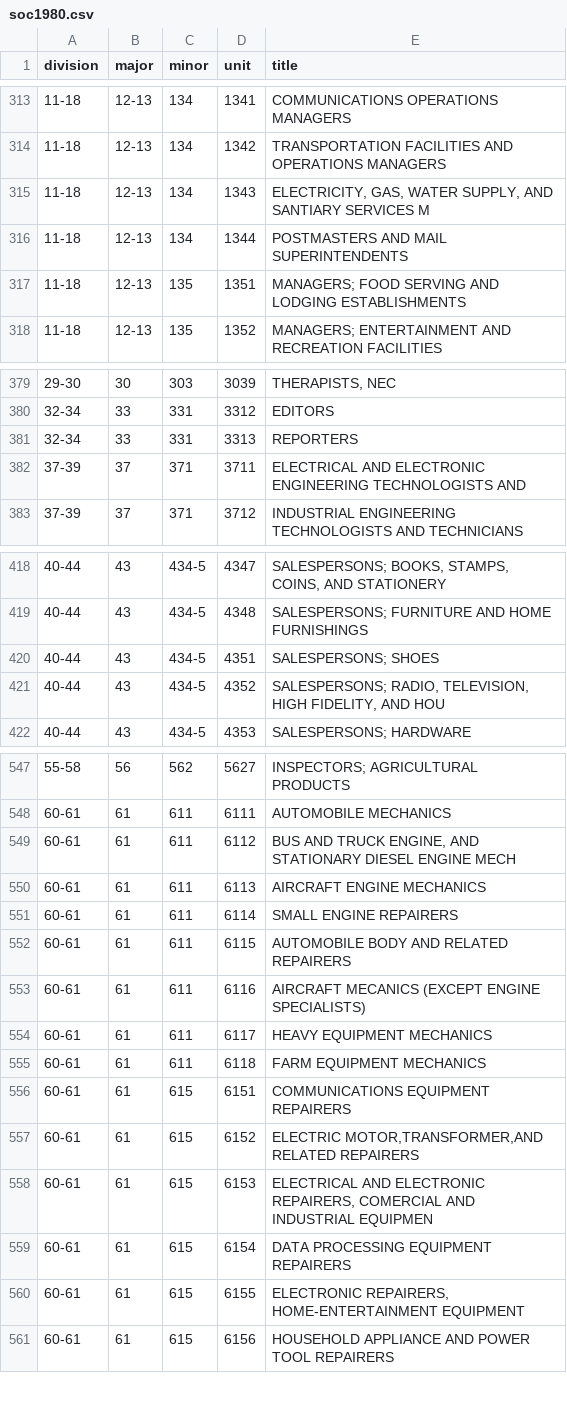
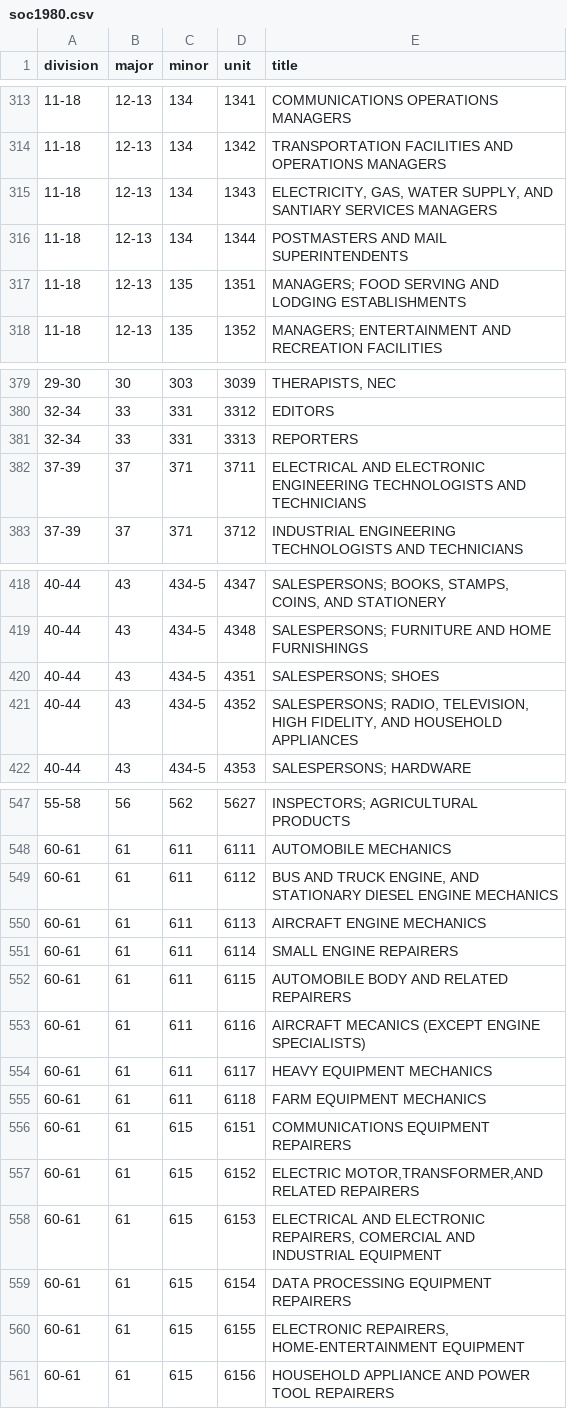
Before and after one commit to danielruss/codingsystems, a CSV file: soc1980.csv, drawn as a sheet; only a part is shown, gaps mark what is left out; the diff covers the shown part only.

Commit message:
updated titles

```diff
--- a/soc1980.csv
+++ b/soc1980.csv
@@ -314,3 +314,3 @@ division,major,minor,unit,title
 11-18,12-13,134,1342,TRANSPORTATION FACILITIES AND OPERATIONS MANAGERS
-11-18,12-13,134,1343,"ELECTRICITY, GAS, WATER SUPPLY, AND SANTIARY SERVICES M"
+11-18,12-13,134,1343,"ELECTRICITY, GAS, WATER SUPPLY, AND SANTIARY SERVICES MANAGERS"
 11-18,12-13,134,1344,POSTMASTERS AND MAIL SUPERINTENDENTS
@@ -381,3 +381,3 @@ division,major,minor,unit,title
 32-34,33,331,3313,REPORTERS
-37-39,37,371,3711,ELECTRICAL AND ELECTRONIC ENGINEERING TECHNOLOGISTS AND
+37-39,37,371,3711,ELECTRICAL AND ELECTRONIC ENGINEERING TECHNOLOGISTS AND TECHNICIANS
 37-39,37,371,3712,INDUSTRIAL ENGINEERING TECHNOLOGISTS AND TECHNICIANS
@@ -420,3 +420,3 @@ division,major,minor,unit,title
 40-44,43,434-5,4351,SALESPERSONS; SHOES
-40-44,43,434-5,4352,"SALESPERSONS; RADIO, TELEVISION, HIGH FIDELITY, AND HOU"
+40-44,43,434-5,4352,"SALESPERSONS; RADIO, TELEVISION, HIGH FIDELITY, AND HOUSEHOLD APPLIANCES"
 40-44,43,434-5,4353,SALESPERSONS; HARDWARE
@@ -548,3 +548,3 @@ division,major,minor,unit,title
 60-61,61,611,6111,AUTOMOBILE MECHANICS
-60-61,61,611,6112,"BUS AND TRUCK ENGINE, AND STATIONARY DIESEL ENGINE MECH"
+60-61,61,611,6112,"BUS AND TRUCK ENGINE, AND STATIONARY DIESEL ENGINE MECHANICS"
 60-61,61,611,6113,AIRCRAFT ENGINE MECHANICS
@@ -557,3 +557,3 @@ division,major,minor,unit,title
 60-61,61,615,6152,"ELECTRIC MOTOR,TRANSFORMER,AND RELATED REPAIRERS"
-60-61,61,615,6153,"ELECTRICAL AND ELECTRONIC REPAIRERS, COMERCIAL AND INDUSTRIAL EQUIPMEN"
+60-61,61,615,6153,"ELECTRICAL AND ELECTRONIC REPAIRERS, COMERCIAL AND INDUSTRIAL EQUIPMENT"
 60-61,61,615,6154,DATA PROCESSING EQUIPMENT REPAIRERS
```
Also changed, not shown: 20 edited cells elsewhere in this file.
